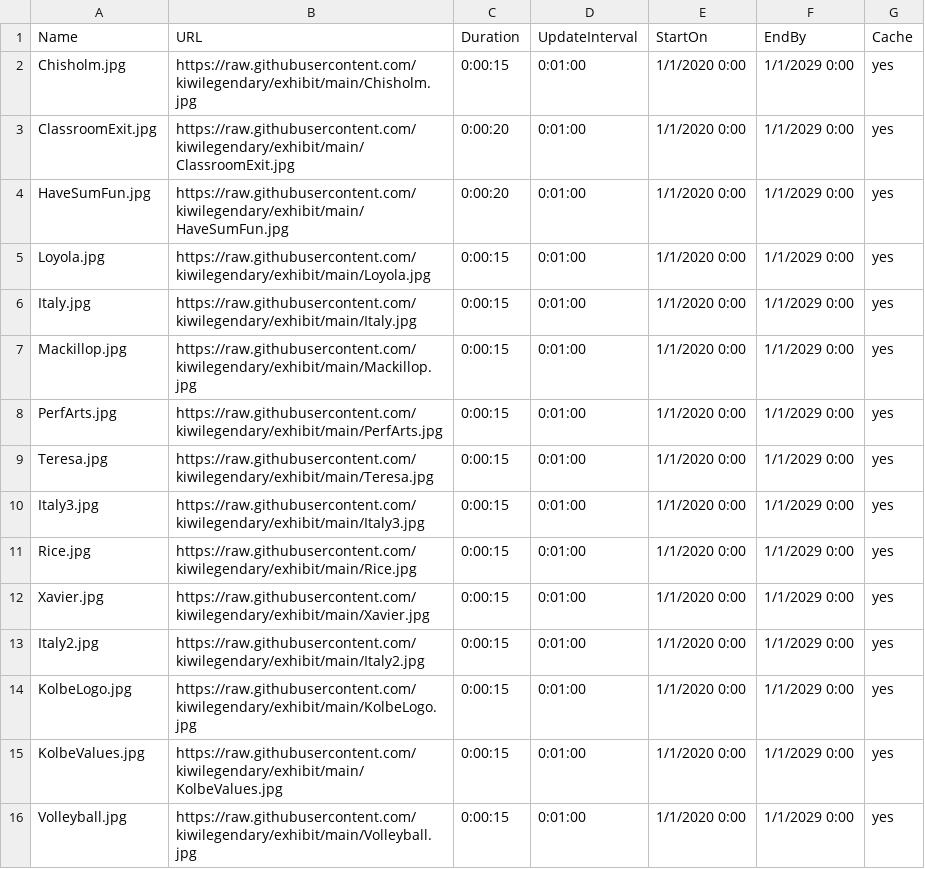
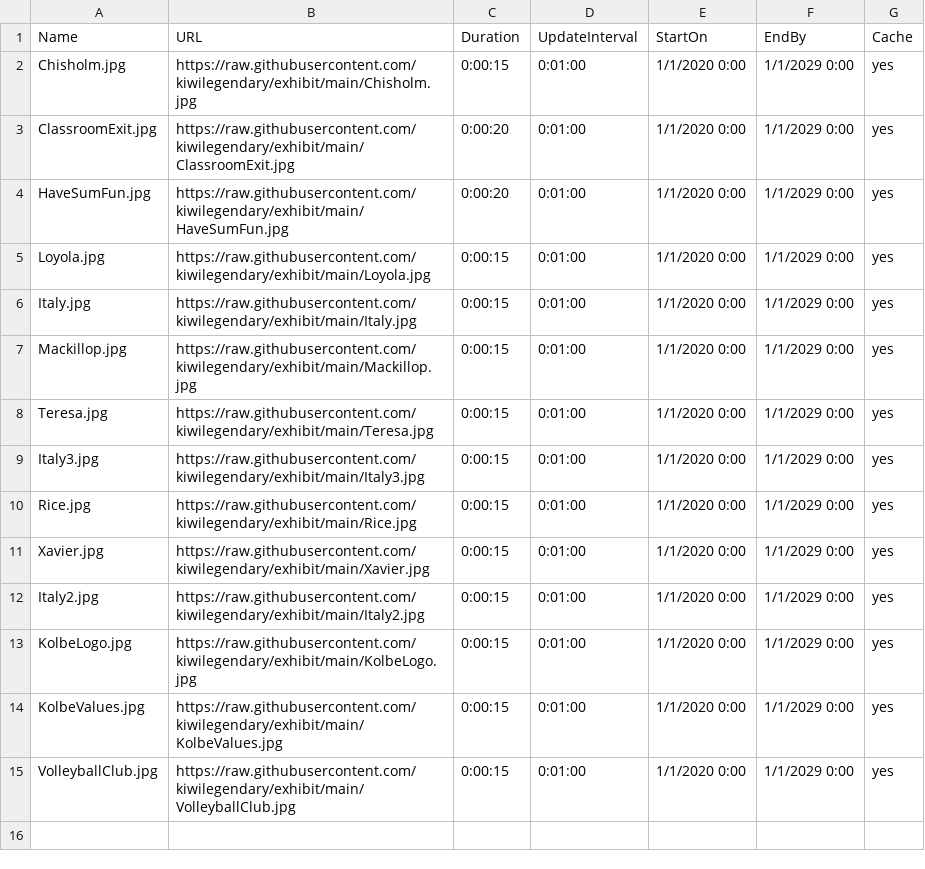
Before and after one commit to kiwilegendary/exhibit, a CSV file: schedule.csv, drawn as a sheet.

Commit message:
Update schedule.csv

```diff
--- a/schedule.csv
+++ b/schedule.csv
@@ -7,3 +7,2 @@ Italy.jpg,https://raw.githubusercontent.com/kiwilegendary/exhibit/main/Italy.jpg
 Mackillop.jpg,https://raw.githubusercontent.com/kiwilegendary/exhibit/main/Mackillop.jpg,0:00:15,0:01:00,1/1/2020 0:00,1/1/2029 0:00,yes
-PerfArts.jpg,https://raw.githubusercontent.com/kiwilegendary/exhibit/main/PerfArts.jpg,0:00:15,0:01:00,1/1/2020 0:00,1/1/2029 0:00,yes
 Teresa.jpg,https://raw.githubusercontent.com/kiwilegendary/exhibit/main/Teresa.jpg,0:00:15,0:01:00,1/1/2020 0:00,1/1/2029 0:00,yes
@@ -15,2 +14,2 @@ KolbeLogo.jpg,https://raw.githubusercontent.com/kiwilegendary/exhibit/main/Kolbe
 KolbeValues.jpg,https://raw.githubusercontent.com/kiwilegendary/exhibit/main/KolbeValues.jpg,0:00:15,0:01:00,1/1/2020 0:00,1/1/2029 0:00,yes
-Volleyball.jpg,https://raw.githubusercontent.com/kiwilegendary/exhibit/main/Volleyball.jpg,0:00:15,0:01:00,1/1/2020 0:00,1/1/2029 0:00,yes
+VolleyballClub.jpg,https://raw.githubusercontent.com/kiwilegendary/exhibit/main/VolleyballClub.jpg,0:00:15,0:01:00,1/1/2020 0:00,1/1/2029 0:00,yes
```
